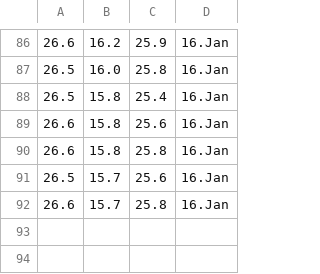
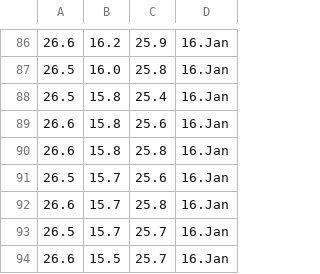
Before and after one commit to Jumppi5/IoT-mittari2, a CSV file: mittaukset.csv, drawn as a sheet; only a part is shown, gaps mark what is left out.

```diff
--- a/mittaukset.csv
+++ b/mittaukset.csv
@@ -92 +92,3 @@
 26.6,15.7,25.8,16.Jan
+26.5,15.7,25.7,16.Jan
+26.6,15.5,25.7,16.Jan
```
Also changed, not shown: 1 other file.
